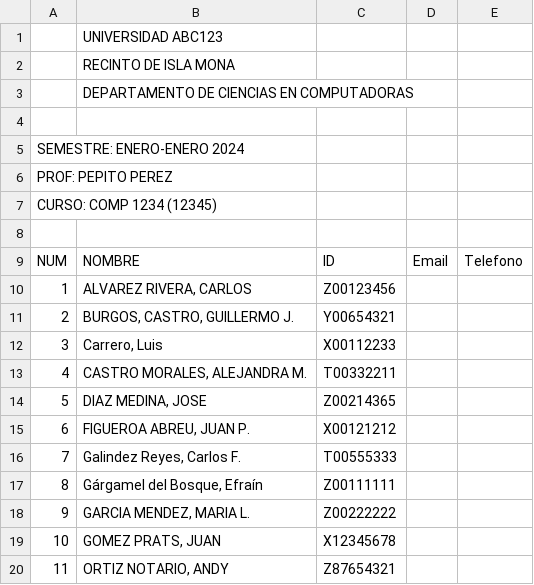
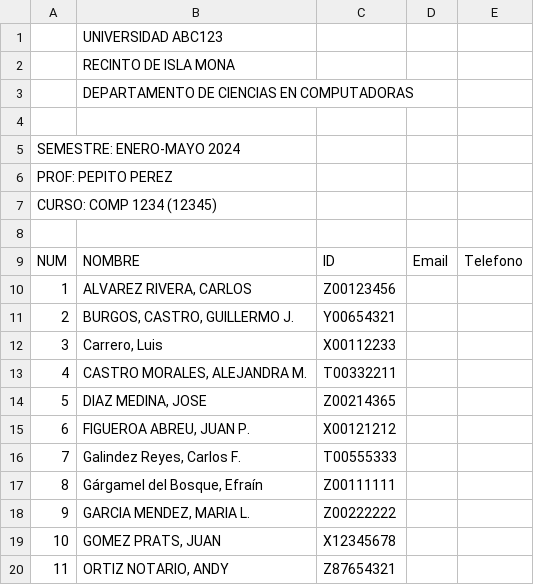
Before and after one commit to wakkoTheWarner/newProyectoTeam3, a CSV file: Resources/Output/ejemploDatos.csv, drawn as a sheet; the diff names each change by its address in the sheet, - before the commit and + after, or states it on an @@ line.

```diff
--- a/Resources/Output/ejemploDatos.csv
+++ b/Resources/Output/ejemploDatos.csv
-A5: SEMESTRE: ENERO-ENERO 2024
+A5: SEMESTRE: ENERO-MAYO 2024
```
Also changed, not shown: 4 other files.
